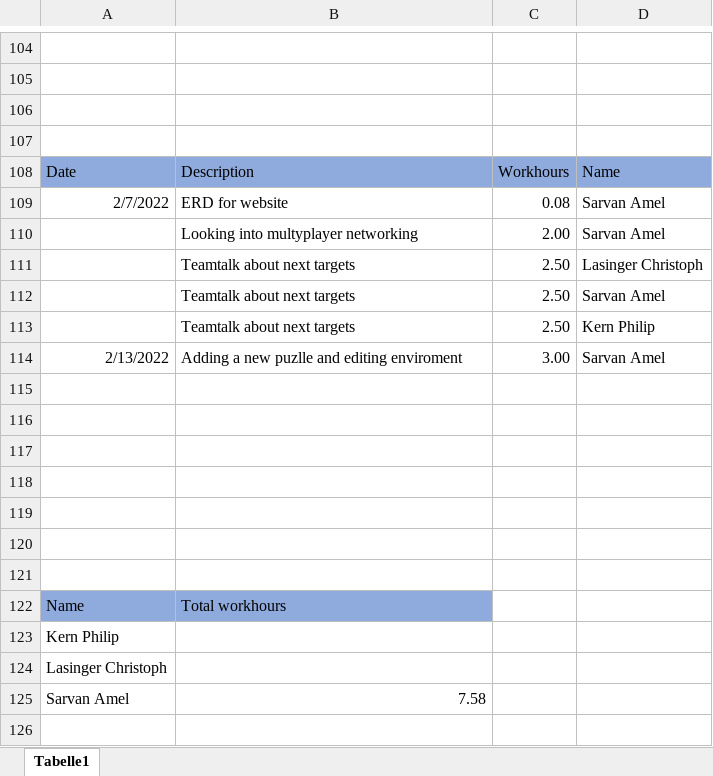
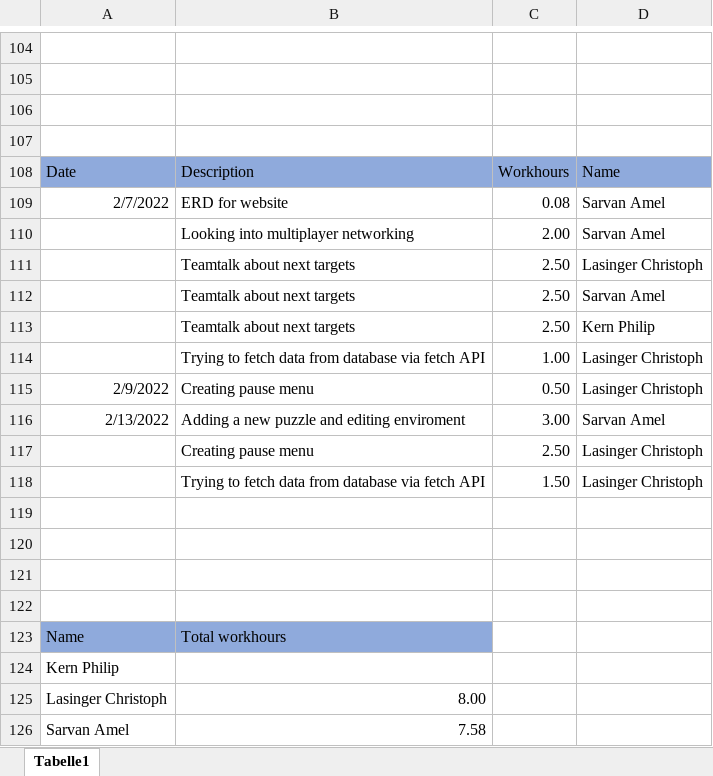
Before and after one commit to ChristophLasinger/Youre-not-alone, an Excel workbook: documents/TimeRecord.xlsx, sheet Tabelle1, drawn as a sheet; only a part is shown, gaps mark what is left out; values as stored, in another font and other column widths than the file's, no borders; charts and pictures not drawn; removed rows and columns are numbered as before the commit, all else as after; the diff names each change by its address in the sheet, - before the commit and + after, or states it on an @@ line.

Commit message:
update time record

```diff
--- a/documents/TimeRecord.xlsx (sheet Tabelle1)
+++ b/documents/TimeRecord.xlsx (sheet Tabelle1)
-B110: Looking into multyplayer networking
+B110: Looking into multiplayer networking
+row 114:  | Trying to fetch data from database via fetch API | 1.00 | Lasinger Christoph
+row 115: 2/9/2022 | Creating pause menu | 0.50 | Lasinger Christoph
-B116: Adding a new puzlle and editing enviroment
+B116: Adding a new puzzle and editing enviroment
-row 117: (empty)
+row 117:  | Creating pause menu | 2.50 | Lasinger Christoph
-row 118: (empty)
+row 118:  | Trying to fetch data from database via fetch API | 1.50 | Lasinger Christoph
-row 117: (empty)
-B125: (empty)
+B125: 8.00
```
